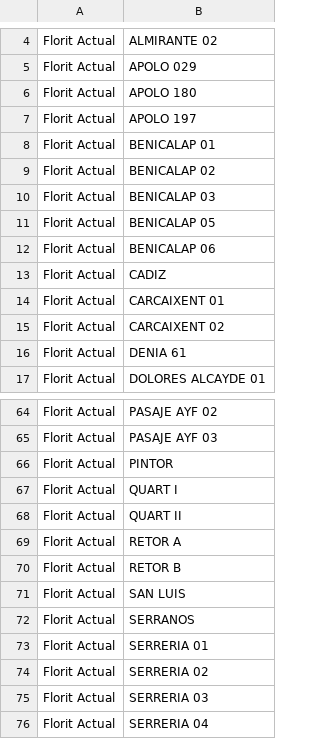
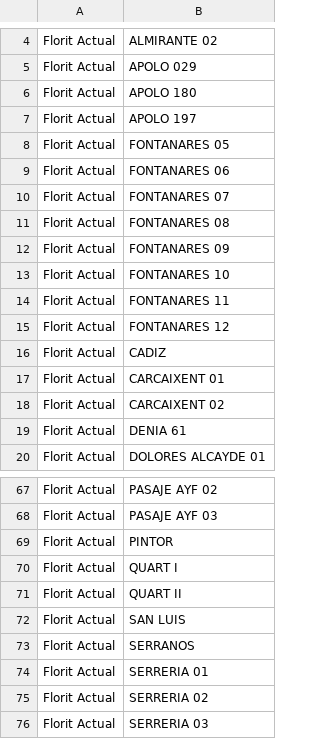
Before and after one commit to Eshkurkito/Revenue-Dashboard, a CSV file: grupos_guardados.csv, drawn as a sheet; only a part is shown, gaps mark what is left out; the shorter side is filled out with more unchanged rows.

Commit message:
XCV

```diff
--- a/grupos_guardados.csv
+++ b/grupos_guardados.csv
@@ -7,7 +7,10 @@ Florit Actual,APOLO 180
 Florit Actual,APOLO 197
-Florit Actual,BENICALAP 01
-Florit Actual,BENICALAP 02
-Florit Actual,BENICALAP 03
-Florit Actual,BENICALAP 05
-Florit Actual,BENICALAP 06
+Florit Actual,FONTANARES 05
+Florit Actual,FONTANARES 06
+Florit Actual,FONTANARES 07
+Florit Actual,FONTANARES 08
+Florit Actual,FONTANARES 09
+Florit Actual,FONTANARES 10
+Florit Actual,FONTANARES 11
+Florit Actual,FONTANARES 12
 Florit Actual,CADIZ
@@ -68,4 +71,2 @@ Florit Actual,QUART I
 Florit Actual,QUART II
-Florit Actual,RETOR A
-Florit Actual,RETOR B
 Florit Actual,SAN LUIS
```
